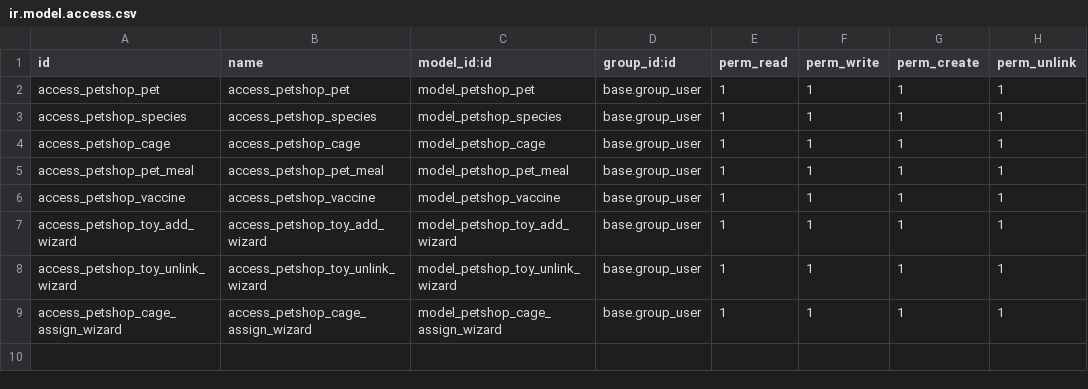
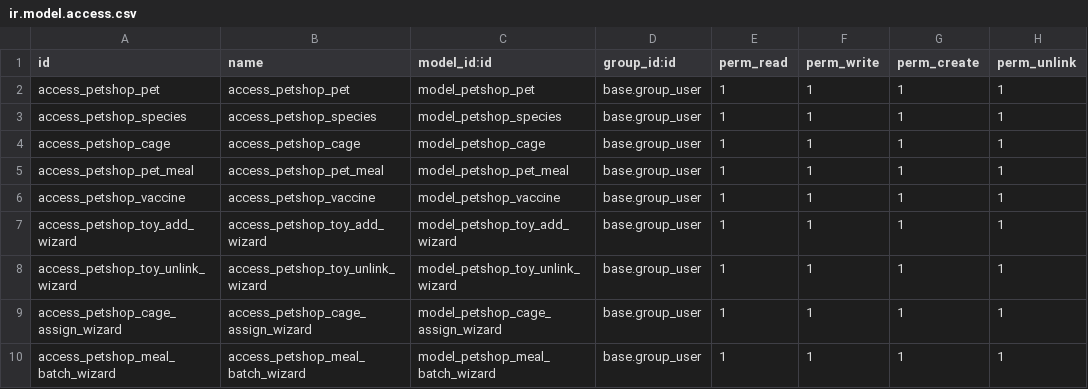
Before and after one commit to kyzlab/odoo-basic-course, a CSV file: II-Model/addons/petshop/security/ir.model.access.csv, drawn as a sheet.

Commit message:
Add meal batch wizard

```diff
--- a/II-Model/addons/petshop/security/ir.model.access.csv
+++ b/II-Model/addons/petshop/security/ir.model.access.csv
@@ -9 +9,2 @@ access_petshop_toy_unlink_wizard,access_petshop_toy_unlink_wizard,model_petshop_
 access_petshop_cage_assign_wizard,access_petshop_cage_assign_wizard,model_petshop_cage_assign_wizard,base.group_user,1,1,1,1
+access_petshop_meal_batch_wizard,access_petshop_meal_batch_wizard,model_petshop_meal_batch_wizard,base.group_user,1,1,1,1
```
Also changed, not shown: 4 other files.
